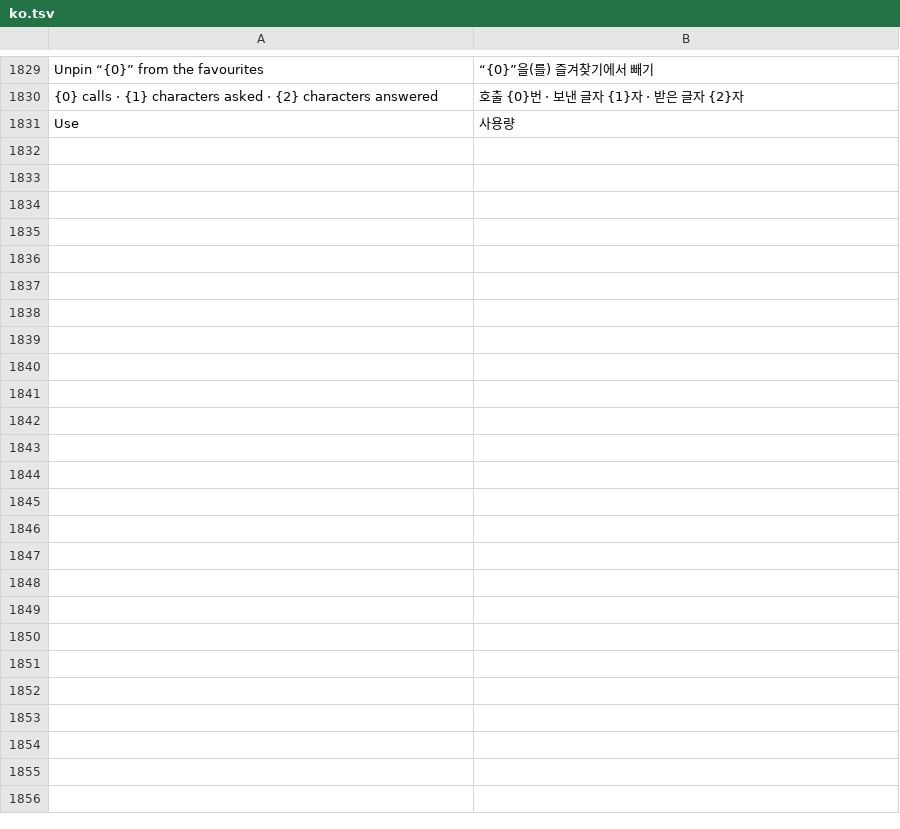
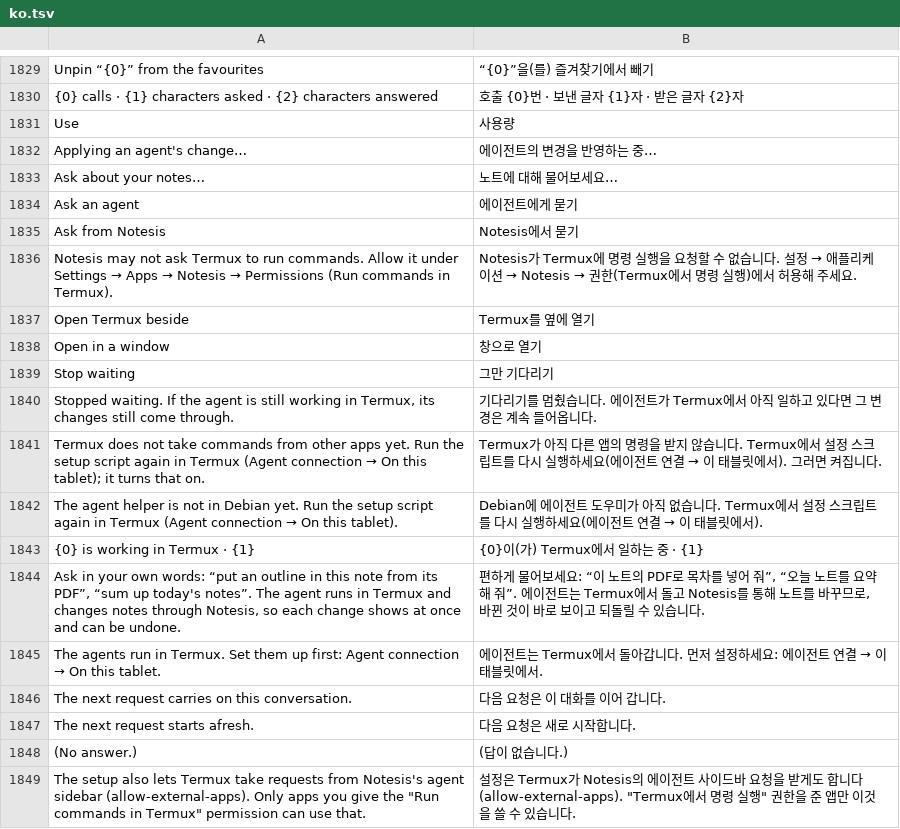
Before and after one commit to whyitworks0415/Notesis, a TSV file: app/src/main/assets/i18n/ko.tsv, drawn as a sheet; only a part is shown, gaps mark what is left out; the diff names each change by its address in the sheet, - before the commit and + after, or states it on an @@ line.

```diff
--- a/app/src/main/assets/i18n/ko.tsv
+++ b/app/src/main/assets/i18n/ko.tsv
+row 1832: Applying an agent's change… | 에이전트의 변경을 반영하는 중…
+row 1833: Ask about your notes… | 노트에 대해 물어보세요…
+row 1834: Ask an agent | 에이전트에게 묻기
+row 1835: Ask from Notesis | Notesis에서 묻기
+row 1836: Notesis may not ask Termux to run commands. Allow it under Settings → Apps → Notesis → Permissions (Run commands in Termux). | Notesis가 Termux에 명령 실행을 요청할 수 없습니다. 설정 → 애플리케이션 → Notesis → 권한(Termux에서 명령 실행)에서 허용해 주세요.
+row 1837: Open Termux beside | Termux를 옆에 열기
+row 1838: Open in a window | 창으로 열기
+row 1839: Stop waiting | 그만 기다리기
+row 1840: Stopped waiting. If the agent is still working in Termux, its changes still come through. | 기다리기를 멈췄습니다. 에이전트가 Termux에서 아직 일하고 있다면 그 변경은 계속 들어옵니다.
+row 1841: Termux does not take commands from other apps yet. Run the setup script again in Termux (Agent connection → On this tablet); it turns that on. | Termux가 아직 다른 앱의 명령을 받지 않습니다. Termux에서 설정 스크립트를 다시 실행하세요(에이전트 연결 → 이 태블릿에서). 그러면 켜집니다.
+row 1842: The agent helper is not in Debian yet. Run the setup script again in Termux (Agent connection → On this tablet). | Debian에 에이전트 도우미가 아직 없습니다. Termux에서 설정 스크립트를 다시 실행하세요(에이전트 연결 → 이 태블릿에서).
+row 1843: {0} is working in Termux · {1} | {0}이(가) Termux에서 일하는 중 · {1}
+row 1844: Ask in your own words: “put an outline in this note from its PDF”, “sum up today's notes”. The agent runs in Termux and changes notes through Notesis, so each change shows at once and can be undone. | 편하게 물어보세요: “이 노트의 PDF로 목차를 넣어 줘”, “오늘 노트를 요약해 줘”. 에이전트는 Termux에서 돌고 Notesis를 통해 노트를 바꾸므로, 바뀐 것이 바로 보이고 되돌릴 수 있습니다.
+row 1845: The agents run in Termux. Set them up first: Agent connection → On this tablet. | 에이전트는 Termux에서 돌아갑니다. 먼저 설정하세요: 에이전트 연결 → 이 태블릿에서.
+row 1846: The next request carries on this conversation. | 다음 요청은 이 대화를 이어 갑니다.
+row 1847: The next request starts afresh. | 다음 요청은 새로 시작합니다.
+row 1848: (No answer.) | (답이 없습니다.)
+row 1849: The setup also lets Termux take requests from Notesis's agent sidebar (allow-external-apps). Only apps you give the "Run commands in Termux" permission can use that. | 설정은 Termux가 Notesis의 에이전트 사이드바 요청을 받게도 합니다(allow-external-apps). "Termux에서 명령 실행" 권한을 준 앱만 이것을 쓸 수 있습니다.
```
Also changed, not shown: 31 other files.
